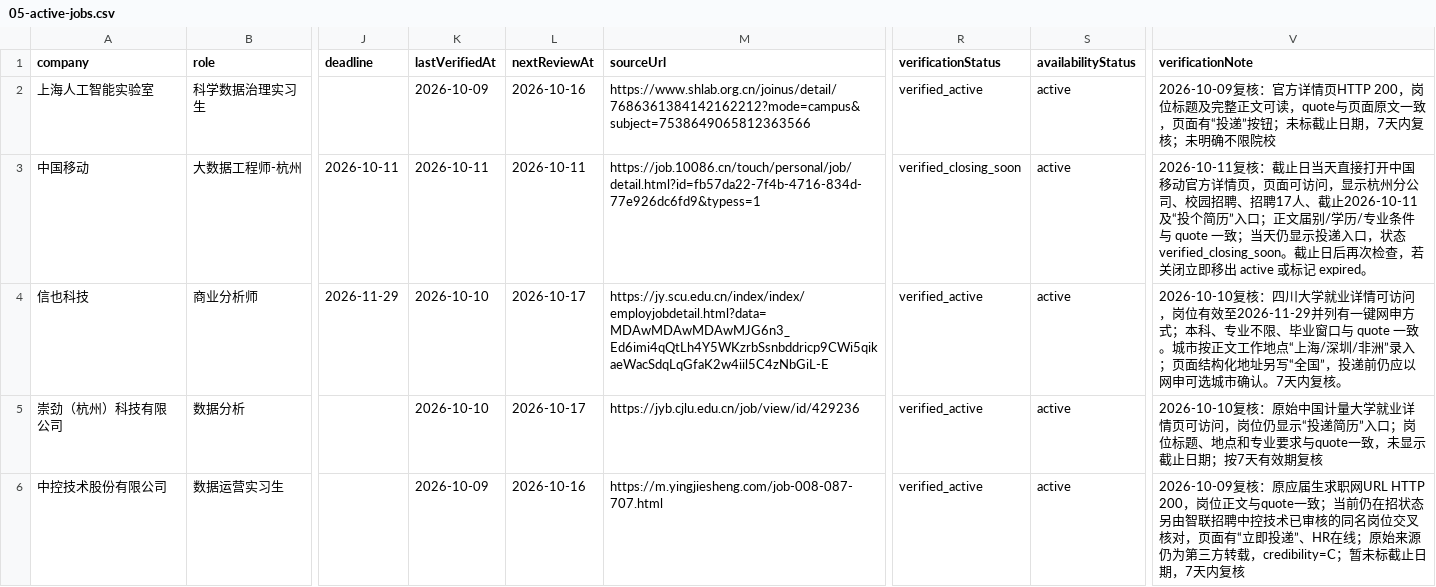
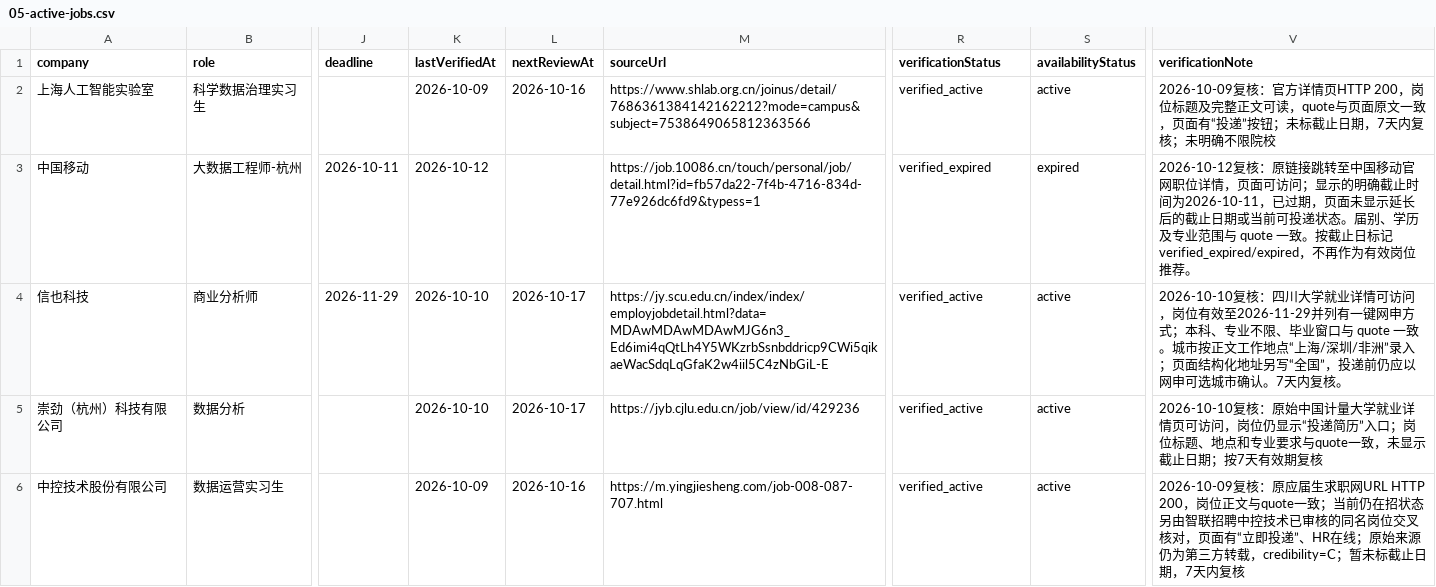
Before and after one commit to XFL11127/ai-career-companion, a CSV file: outputs-repo-parity/05-active-jobs.csv, drawn as a sheet; only a part is shown, gaps mark what is left out; the diff names each change by its address in the sheet, - before the commit and + after, or states it on an @@ line.

Commit message:
Expire China Mobile posting after deadline

```diff
--- a/outputs-repo-parity/05-active-jobs.csv
+++ b/outputs-repo-parity/05-active-jobs.csv
-K3 (lastVerifiedAt): 2026-10-11
+K3 (lastVerifiedAt): 2026-10-12
-L3 (nextReviewAt): 2026-10-11
+L3 (nextReviewAt): (empty)
-R3 (verificationStatus): verified_closing_soon
+R3 (verificationStatus): verified_expired
-S3 (availabilityStatus): active
+S3 (availabilityStatus): expired
-V3 (verificationNote): 2026-10-11复核：截止日当天直接打开中国移动官方详情页，页面可访问，显示杭州分公司、校园招聘、招聘17人、截止2026-10-11及“投个简历”入口；正文届别/学历/专业条件与 quote 一致；当天仍显示投递入口，状态 verified_closing_soon。截止日后再次检查，若关闭立即移出 active 或标记 expired。
+V3 (verificationNote): 2026-10-12复核：原链接跳转至中国移动官网职位详情，页面可访问；显示的明确截止时间为2026-10-11，已过期，页面未显示延长后的截止日期或当前可投递状态。届别、学历及专业范围与 quote 一致。按截止日标记 verified_expired/expired，不再作为有效岗位推荐。
```
Also changed, not shown: 6 other files.
